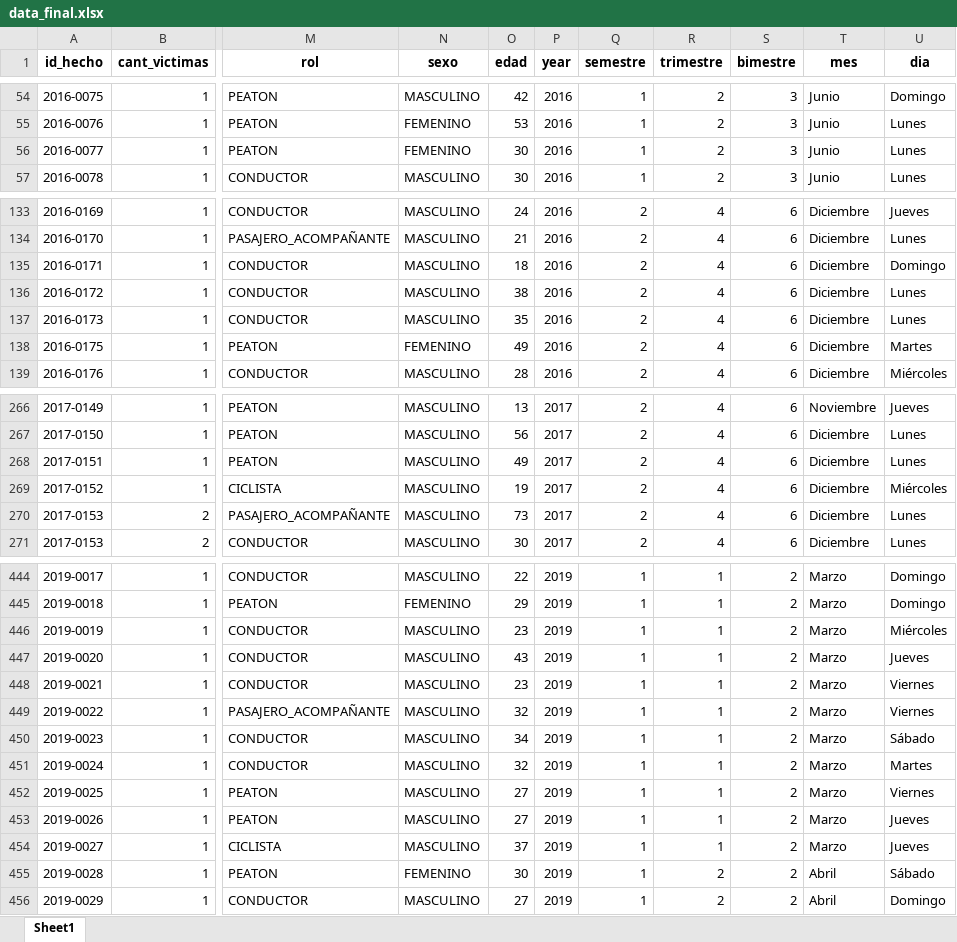
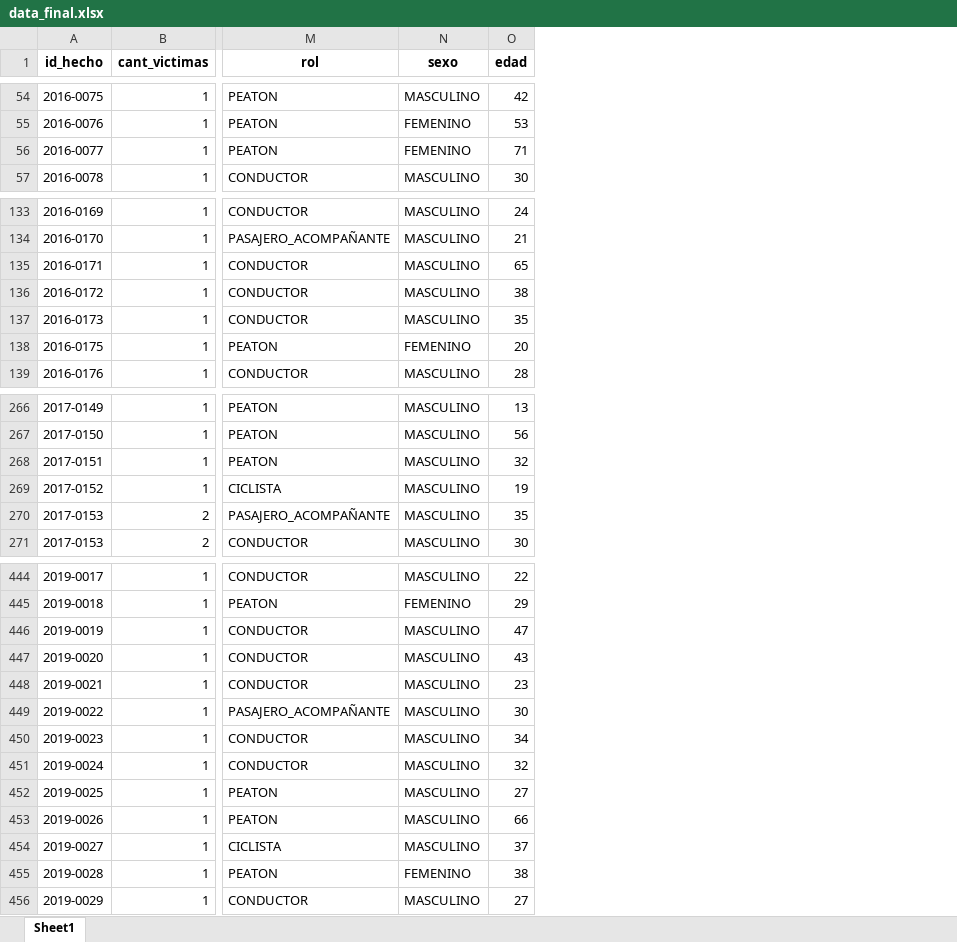
Before and after one commit to Juancito2085/PI_Data_Analyst, an Excel workbook: Datasets/data_final.xlsx, sheet Sheet1, drawn as a sheet; only a part is shown, gaps mark what is left out; values as stored, in another font and other column widths than the file's, no borders; removed rows and columns are numbered as before the commit, all else as after; the diff covers the shown part only; the diff names each change by its address in the sheet, - before the commit and + after, or states it on an @@ line.

```diff
--- a/Datasets/data_final.xlsx (sheet Sheet1)
+++ b/Datasets/data_final.xlsx (sheet Sheet1)
-column P (year), rows 54-57: all 2016; rows 133-139: all 2016; rows 266-271: all 2017; rows 444-456: all 2019
-column Q (semestre), rows 54-57: all 1; rows 133-139: all 2; rows 266-271: all 2; rows 444-456: all 1
-column R (trimestre), rows 54-57: all 2; rows 133-139: all 4; rows 266-271: all 4; rows 444-456: 1 | 1 | 1 | 1 | 1 | 1 | 1 | 1 | 1 | 1 | 1 | 2 | 2
-column S (bimestre), rows 54-57: all 3; rows 133-139: all 6; rows 266-271: all 6; rows 444-456: all 2
-column T (mes), rows 54-57: all Junio; rows 133-139: all Diciembre; rows 266-271: Noviembre | Diciembre | Diciembre | Diciembre | Diciembre | Diciembre; rows 444-456: Marzo | Marzo | Marzo | Marzo | Marzo | Marzo | Marzo | Marzo | Marzo | Marzo | Marzo | Abril | Abril
-column U (dia), rows 54-57: Domingo | Lunes | Lunes | Lunes; rows 133-139: Jueves | Lunes | Domingo | Lunes | Lunes | Martes | Miércoles; rows 266-271: Jueves | Lunes | Lunes | Miércoles | Lunes | Lunes; rows 444-456: Domingo | Domingo | Miércoles | Jueves | Viernes | Viernes | Sábado | Martes | Viernes | Jueves | Jueves | Sábado | Domingo
-O56 (edad): 30
+O56 (edad): 71
-O135 (edad): 18
+O135 (edad): 65
-O138 (edad): 49
+O138 (edad): 20
-O268 (edad): 49
+O268 (edad): 32
-O270 (edad): 73
+O270 (edad): 35
-O446 (edad): 23
+O446 (edad): 47
-O449 (edad): 32
+O449 (edad): 30
-O453 (edad): 27
+O453 (edad): 66
-O455 (edad): 30
+O455 (edad): 38
```
Also changed, not shown: 1 added row, 1 removed row and 36 edited cells elsewhere in this sheet, 1 other file.
